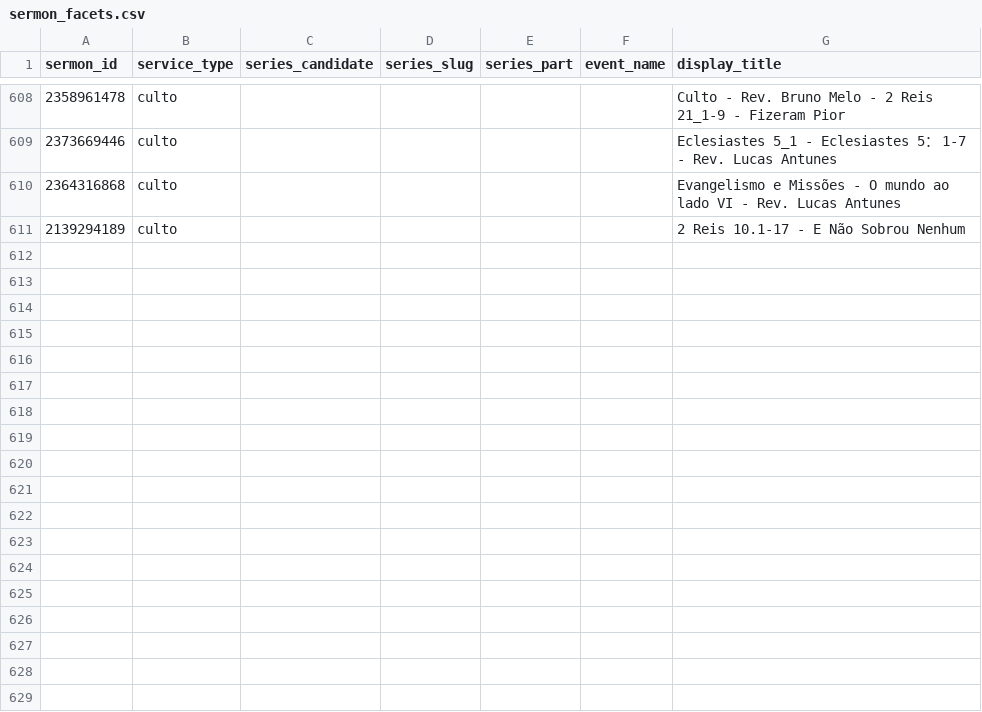
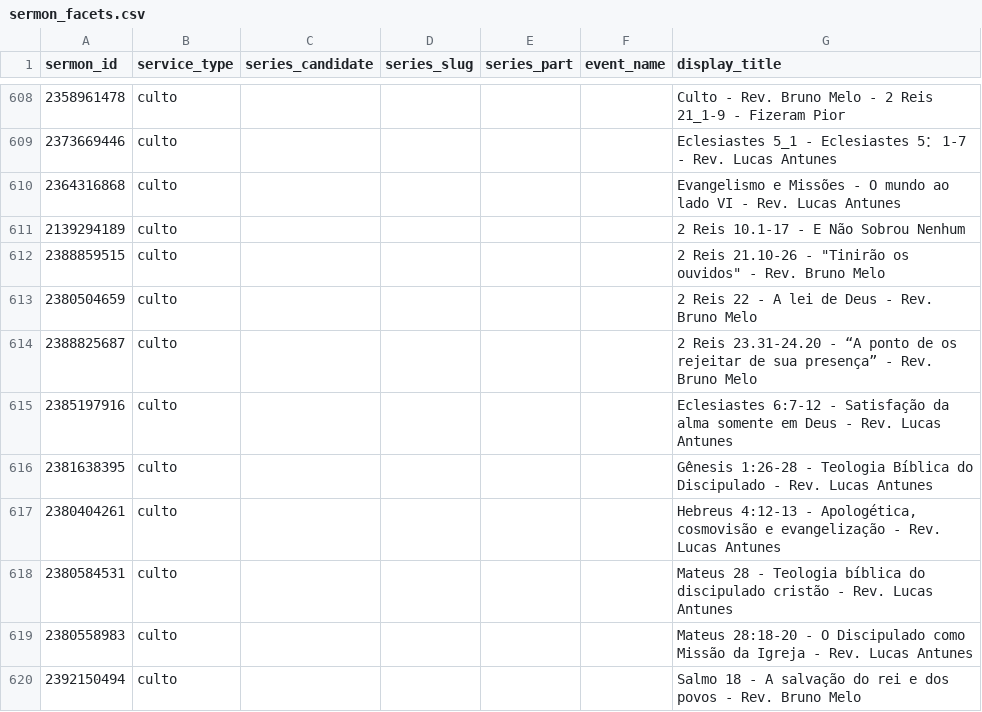
Before and after one commit to eusoubrasileiro/ipp-sermons, a CSV file: data/facets/sermon_facets.csv, drawn as a sheet; only a part is shown, gaps mark what is left out.

```diff
--- a/data/facets/sermon_facets.csv
+++ b/data/facets/sermon_facets.csv
@@ -611 +611,10 @@ sermon_id,service_type,series_candidate,series_slug,series_part,event_name,displ
 2139294189,culto,,,,,2 Reis 10.1-17 - E Não Sobrou Nenhum
+2388859515,culto,,,,,"2 Reis 21.10-26 - ""Tinirão os ouvidos"" - Rev. Bruno Melo"
+2380504659,culto,,,,,2 Reis 22 - A lei de Deus - Rev. Bruno Melo
+2388825687,culto,,,,,2 Reis 23.31-24.20 - “A ponto de os rejeitar de sua presença” - Rev. Bruno Melo
+2385197916,culto,,,,,Eclesiastes 6:7-12 - Satisfação da alma somente em Deus - Rev. Lucas Antunes
+2381638395,culto,,,,,Gênesis 1:26-28 - Teologia Bíblica do Discipulado - Rev. Lucas Antunes
+2380404261,culto,,,,,"Hebreus 4:12-13 - Apologética, cosmovisão e evangelização - Rev. Lucas Antunes"
+2380584531,culto,,,,,Mateus 28 - Teologia bíblica do discipulado cristão - Rev. Lucas Antunes
+2380558983,culto,,,,,Mateus 28:18-20 - O Discipulado como Missão da Igreja - Rev. Lucas Antunes
+2392150494,culto,,,,,Salmo 18 - A salvação do rei e dos povos - Rev. Bruno Melo
```
Also changed, not shown: data/facets/sermon_scriptures.csv, data/facets/sermon_topics.csv, 11 other files.
